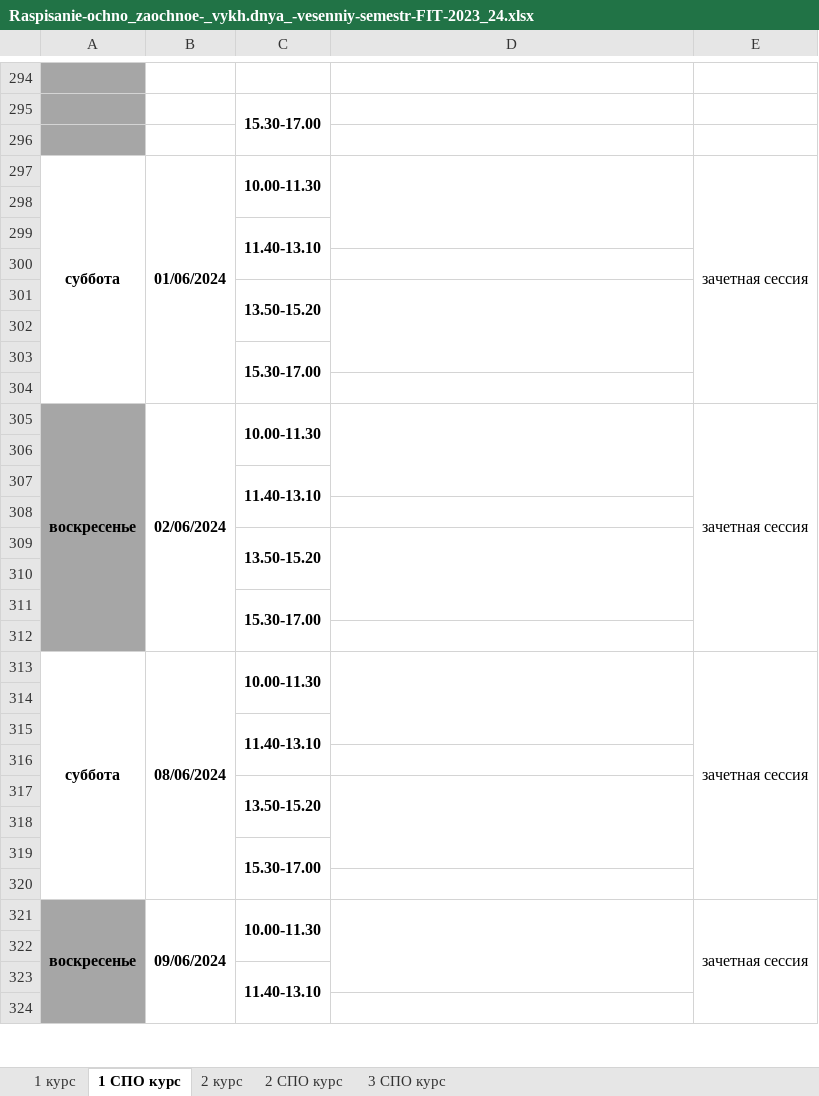
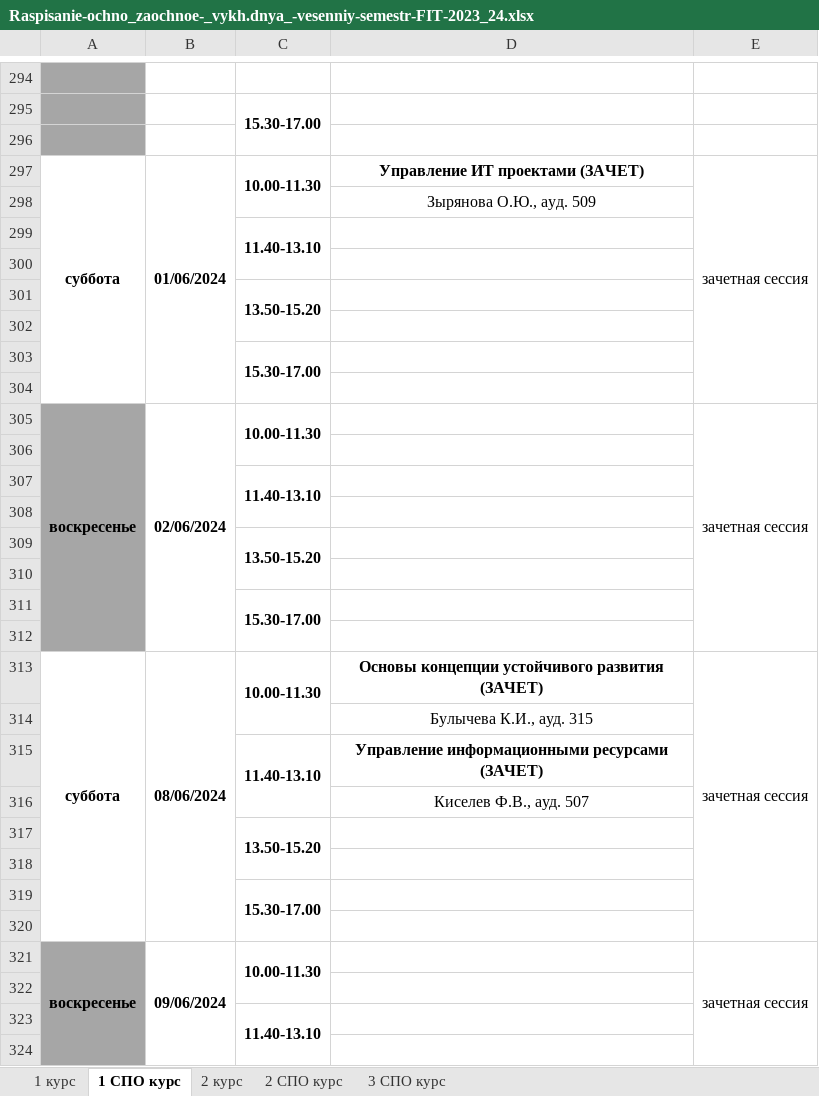
Before and after one commit to agd01991/VovaProgramist, an Excel workbook: Raspisanie-ochno_zaochnoe-_vykh.dnya_-vesenniy-semestr-FIT-2023_24.xlsx, sheet 1 СПО курс, drawn as a sheet; only a part is shown, gaps mark what is left out; values as stored, in another font and other column widths than the file's, no borders; charts and pictures not drawn; removed rows and columns are numbered as before the commit, all else as after; the diff covers the shown part only; the diff names each change by its address in the sheet, - before the commit and + after, or states it on an @@ line.

```diff
--- a/Raspisanie-ochno_zaochnoe-_vykh.dnya_-vesenniy-semestr-FIT-2023_24.xlsx (sheet 1 СПО курс)
+++ b/Raspisanie-ochno_zaochnoe-_vykh.dnya_-vesenniy-semestr-FIT-2023_24.xlsx (sheet 1 СПО курс)
-D297: (empty)
+D297: Управление ИТ проектами (ЗАЧЕТ)
-D297:D299 merged
-D298: (empty)
+D298: Зырянова О.Ю., ауд. 509
-D301:D303 merged
-D305:D307 merged
-D309:D311 merged
-D313: (empty)
+D313: Основы концепции устойчивого развития (ЗАЧЕТ)
-D313:D315 merged
-D314: (empty)
+D314: Булычева К.И., ауд. 315
-D315: (empty)
+D315: Управление информационными ресурсами (ЗАЧЕТ)
-D316: (empty)
+D316: Киселев Ф.В., ауд. 507
-D317:D319 merged
-D321:D323 merged
```
Also changed, not shown: 14 added rows, 7 removed rows, 1 moved row, 12 edited cells, cell formats and merged cells elsewhere in this sheet, sheet 1 курс, sheet 2 СПО курс, sheet 2 курс, charts or pictures, Raspisanie-FIT-ochnaya-f.o-23_24-vesenniy-sem.-APREL.xlsx, Raspisanie-FIT-ochnaya-f.o-23_24-vesenniy-sem.-FEVRAL.xlsx, 7 other files.
